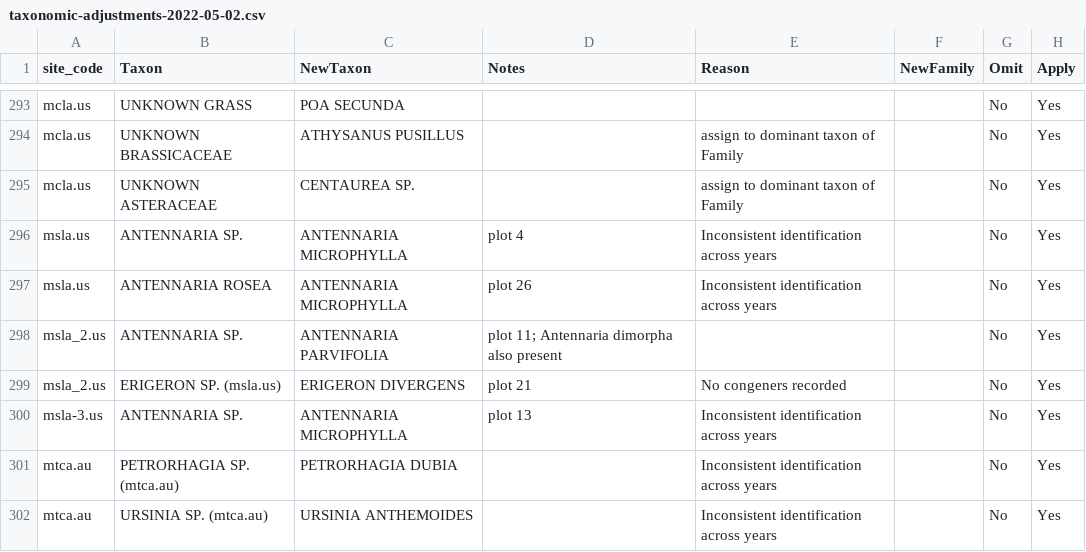
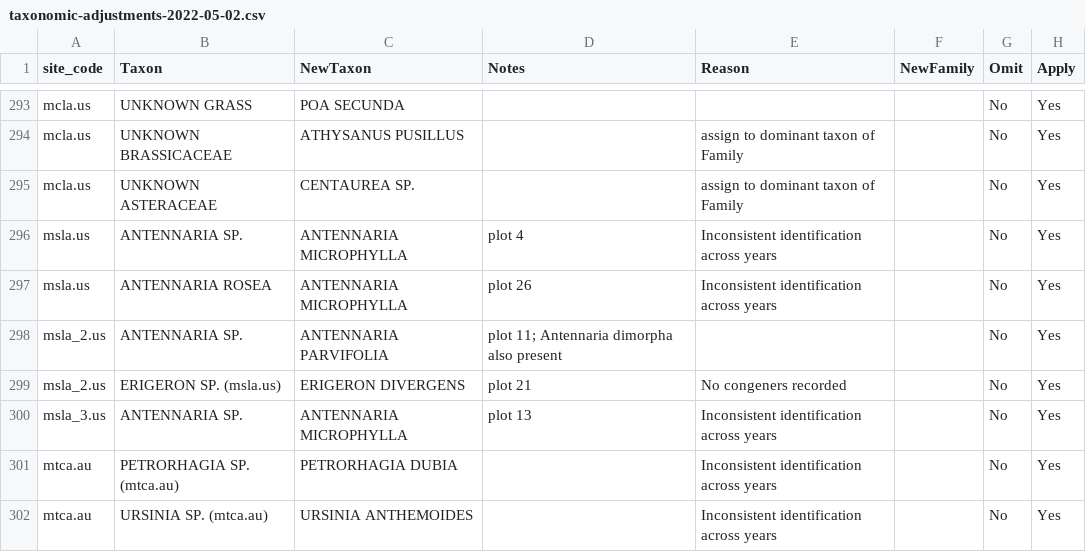
Before and after one commit to jon-bakker/NutNet_TaxonomicAdjustments, a CSV file: taxonomic-adjustments-2022-05-02.csv, drawn as a sheet; only a part is shown, gaps mark what is left out; the diff names each change by its address in the sheet, - before the commit and + after, or states it on an @@ line.

Commit message:
Taxonomic adjustments for May 2, 2022 data release (updated)

```diff
--- a/taxonomic-adjustments-2022-05-02.csv
+++ b/taxonomic-adjustments-2022-05-02.csv
-A300 (site_code): msla-3.us
+A300 (site_code): msla_3.us
```
